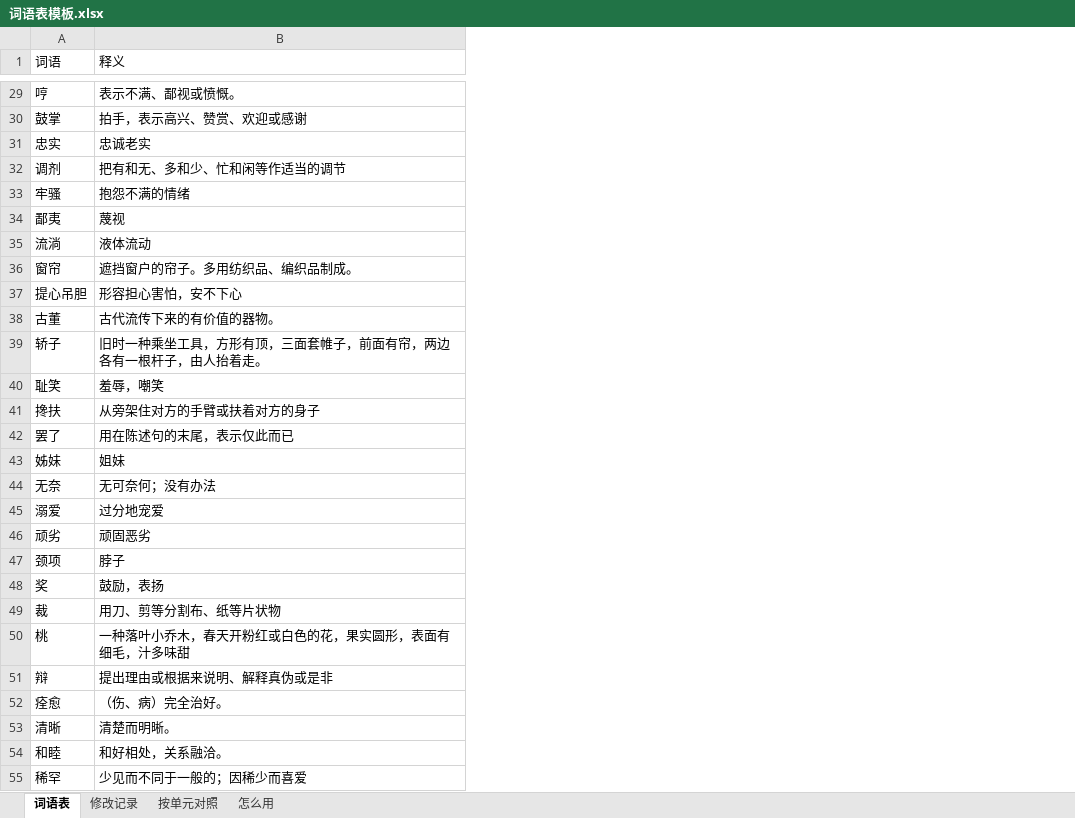
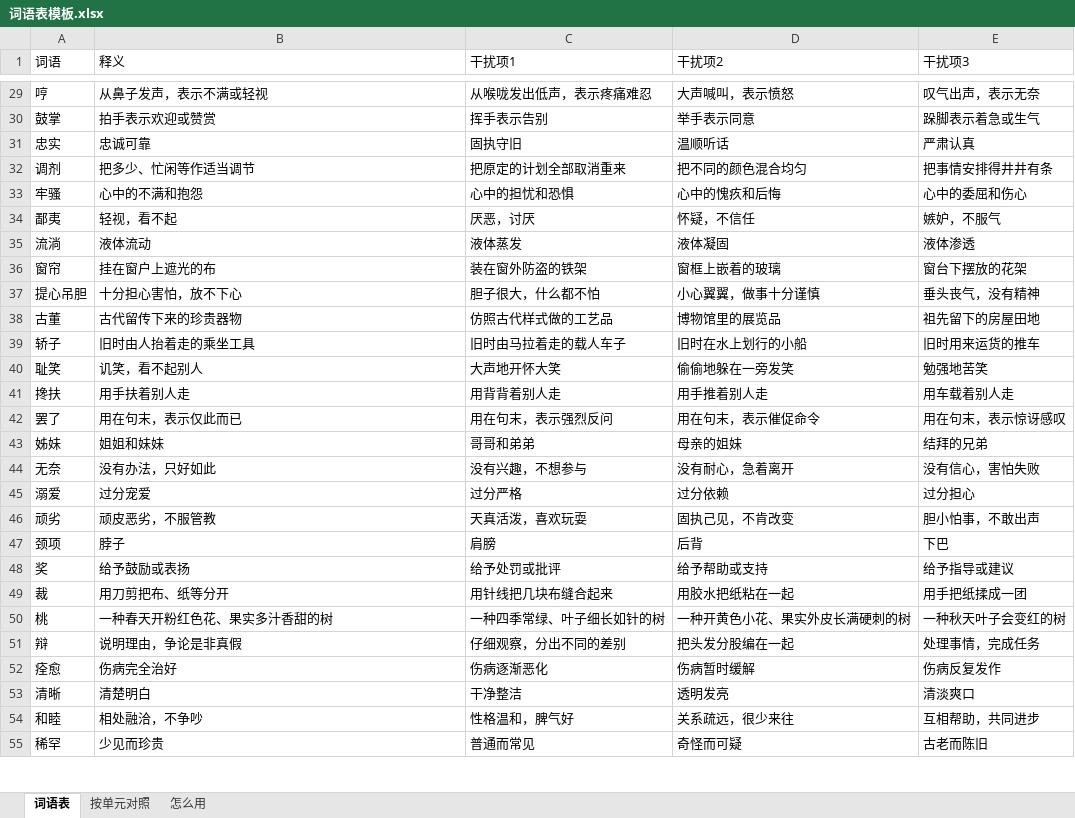
Before and after one commit to chuameiqi-fhss/Demo, an Excel workbook: 词语表模板.xlsx, sheet 词语表, drawn as a sheet; only a part is shown, gaps mark what is left out; values as stored, in another font and other column widths than the file's, no cell formats; the diff covers the shown part only; the diff names each change by its address in the sheet, - before the commit and + after, or states it on an @@ line.

```diff
--- a/词语表模板.xlsx (sheet 词语表)
+++ b/词语表模板.xlsx (sheet 词语表)
-sheet tab: 修改记录
+column C (干扰项1), rows 29-55: 从喉咙发出低声，表示疼痛难忍 | 挥手表示告别 | 固执守旧 | 把原定的计划全部取消重来 | 心中的担忧和恐惧 | 厌恶，讨厌 | 液体蒸发 | 装在窗外防盗的铁架 | 胆子很大，什么都不怕 | 仿照古代样式做的工艺品 | 旧时由马拉着走的载人车子 | 大声地开怀大笑 | 用背背着别人走 | 用在句末，表示强烈反问 | 哥哥和弟弟 | 没有兴趣，不想参与 | 过分严格 | 天真活泼，喜欢玩耍 | 肩膀 | 给予处罚或批评 | 用针线把几块布缝合起来 | 一种四季常绿、叶子细长如针的树 | 仔细观察，分出不同的差别 | 伤病逐渐恶化 | 干净整洁 | 性格温和，脾气好 | 普通而常见
+column D (干扰项2), rows 29-55: 大声喊叫，表示愤怒 | 举手表示同意 | 温顺听话 | 把不同的颜色混合均匀 | 心中的愧疚和后悔 | 怀疑，不信任 | 液体凝固 | 窗框上嵌着的玻璃 | 小心翼翼，做事十分谨慎 | 博物馆里的展览品 | 旧时在水上划行的小船 | 偷偷地躲在一旁发笑 | 用手推着别人走 | 用在句末，表示催促命令 | 母亲的姐妹 | 没有耐心，急着离开 | 过分依赖 | 固执己见，不肯改变 | 后背 | 给予帮助或支持 | 用胶水把纸粘在一起 | 一种开黄色小花、果实外皮长满硬刺的树 | 把头发分股编在一起 | 伤病暂时缓解 | 透明发亮 | 关系疏远，很少来往 | 奇怪而可疑
+column E (干扰项3), rows 29-55: 叹气出声，表示无奈 | 跺脚表示着急或生气 | 严肃认真 | 把事情安排得井井有条 | 心中的委屈和伤心 | 嫉妒，不服气 | 液体渗透 | 窗台下摆放的花架 | 垂头丧气，没有精神 | 祖先留下的房屋田地 | 旧时用来运货的推车 | 勉强地苦笑 | 用车载着别人走 | 用在句末，表示惊讶感叹 | 结拜的兄弟 | 没有信心，害怕失败 | 过分担心 | 胆小怕事，不敢出声 | 下巴 | 给予指导或建议 | 用手把纸揉成一团 | 一种秋天叶子会变红的树 | 处理事情，完成任务 | 伤病反复发作 | 清淡爽口 | 互相帮助，共同进步 | 古老而陈旧
-B29 (释义): 表示不满、鄙视或愤慨。
+B29 (释义): 从鼻子发声，表示不满或轻视
-B30 (释义): 拍手，表示高兴、赞赏、欢迎或感谢
+B30 (释义): 拍手表示欢迎或赞赏
-B31 (释义): 忠诚老实
+B31 (释义): 忠诚可靠
-B32 (释义): 把有和无、多和少、忙和闲等作适当的调节
+B32 (释义): 把多少、忙闲等作适当调节
-B33 (释义): 抱怨不满的情绪
+B33 (释义): 心中的不满和抱怨
-B34 (释义): 蔑视
+B34 (释义): 轻视，看不起
-B36 (释义): 遮挡窗户的帘子。多用纺织品、编织品制成。
+B36 (释义): 挂在窗户上遮光的布
-B37 (释义): 形容担心害怕，安不下心
+B37 (释义): 十分担心害怕，放不下心
-B38 (释义): 古代流传下来的有价值的器物。
+B38 (释义): 古代留传下来的珍贵器物
-B39 (释义): 旧时一种乘坐工具，方形有顶，三面套帷子，前面有帘，两边各有一根杆子，由人抬着走。
+B39 (释义): 旧时由人抬着走的乘坐工具
-B40 (释义): 羞辱，嘲笑
+B40 (释义): 讥笑，看不起别人
-B41 (释义): 从旁架住对方的手臂或扶着对方的身子
+B41 (释义): 用手扶着别人走
-B42 (释义): 用在陈述句的末尾，表示仅此而已
+B42 (释义): 用在句末，表示仅此而已
-B43 (释义): 姐妹
+B43 (释义): 姐姐和妹妹
-B44 (释义): 无可奈何；没有办法
+B44 (释义): 没有办法，只好如此
-B45 (释义): 过分地宠爱
+B45 (释义): 过分宠爱
-B46 (释义): 顽固恶劣
+B46 (释义): 顽皮恶劣，不服管教
-B48 (释义): 鼓励，表扬
+B48 (释义): 给予鼓励或表扬
-B49 (释义): 用刀、剪等分割布、纸等片状物
+B49 (释义): 用刀剪把布、纸等分开
-B50 (释义): 一种落叶小乔木，春天开粉红或白色的花，果实圆形，表面有细毛，汁多味甜
+B50 (释义): 一种春天开粉红色花、果实多汁香甜的树
-B51 (释义): 提出理由或根据来说明、解释真伪或是非
+B51 (释义): 说明理由，争论是非真假
-B52 (释义): （伤、病）完全治好。
+B52 (释义): 伤病完全治好
-B53 (释义): 清楚而明晰。
+B53 (释义): 清楚明白
-B54 (释义): 和好相处，关系融洽。
+B54 (释义): 相处融洽，不争吵
-B55 (释义): 少见而不同于一般的；因稀少而喜爱
+B55 (释义): 少见而珍贵
```
Also changed, not shown: 241 edited cells elsewhere in this sheet, sheet 按单元对照, sheet 怎么用, cell formats, 1 other file.
